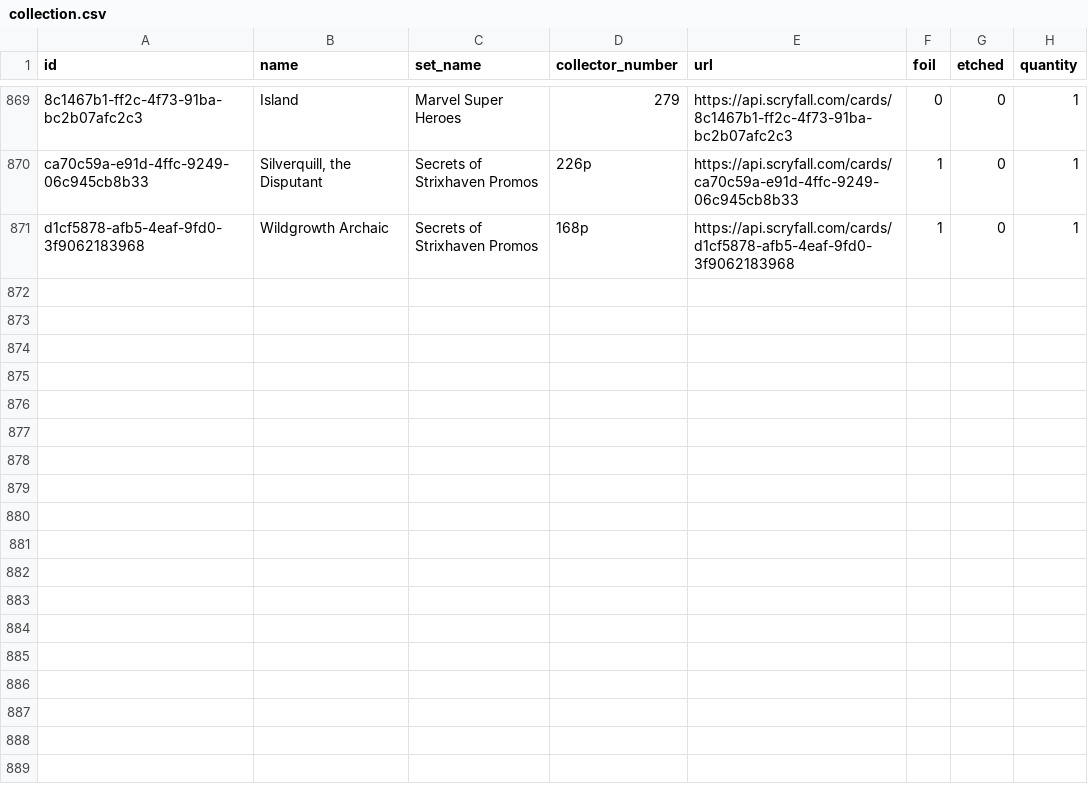
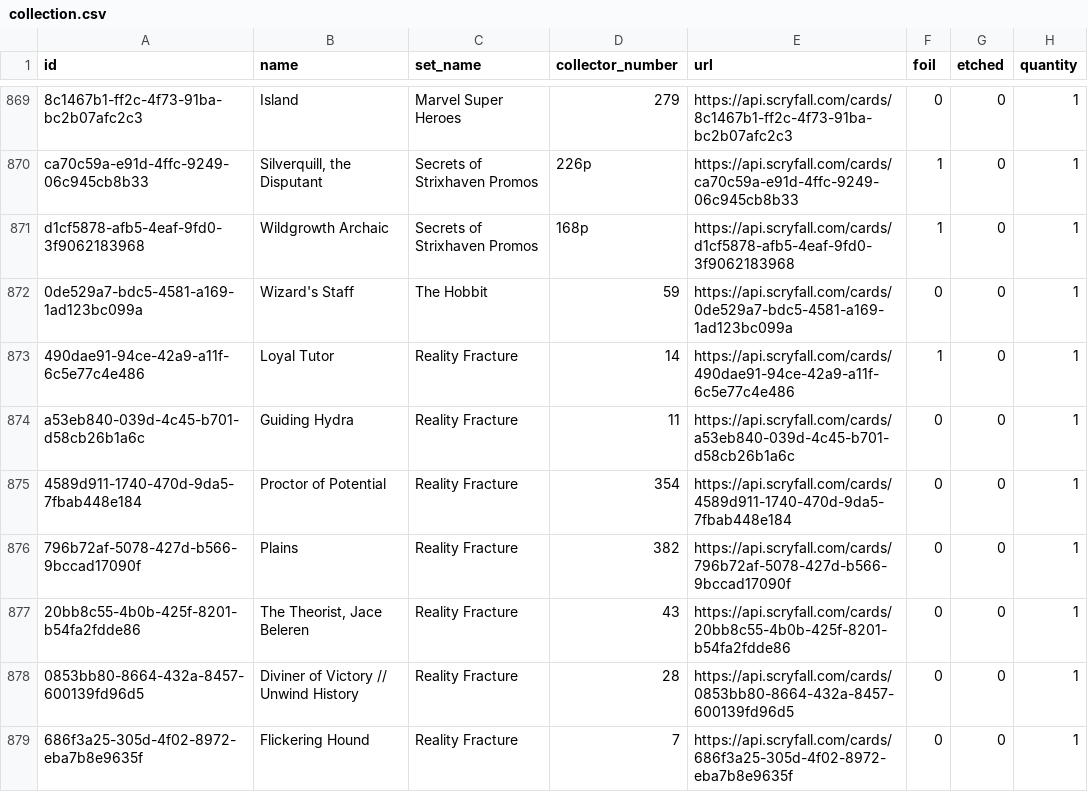
Before and after one commit to mwmosca/mtg_prices, a CSV file: data/collection.csv, drawn as a sheet; only a part is shown, gaps mark what is left out; the diff covers the shown part only.

Commit message:
+ booster tutor junk

```diff
--- a/data/collection.csv
+++ b/data/collection.csv
@@ -871 +871,9 @@ ca70c59a-e91d-4ffc-9249-06c945cb8b33,"Silverquill, the Disputant",Secrets of Str
 d1cf5878-afb5-4eaf-9fd0-3f9062183968,Wildgrowth Archaic,Secrets of Strixhaven Promos,168p,https://api.scryfall.com/cards/d1cf5878-afb5-4eaf-9fd0-3f9062183968,1,0,1
+0de529a7-bdc5-4581-a169-1ad123bc099a,Wizard's Staff,The Hobbit,59,https://api.scryfall.com/cards/0de529a7-bdc5-4581-a169-1ad123bc099a,0,0,1
+490dae91-94ce-42a9-a11f-6c5e77c4e486,Loyal Tutor,Reality Fracture,14,https://api.scryfall.com/cards/490dae91-94ce-42a9-a11f-6c5e77c4e486,1,0,1
+a53eb840-039d-4c45-b701-d58cb26b1a6c,Guiding Hydra,Reality Fracture,11,https://api.scryfall.com/cards/a53eb840-039d-4c45-b701-d58cb26b1a6c,0,0,1
+4589d911-1740-470d-9da5-7fbab448e184,Proctor of Potential,Reality Fracture,354,https://api.scryfall.com/cards/4589d911-1740-470d-9da5-7fbab448e184,0,0,1
+796b72af-5078-427d-b566-9bccad17090f,Plains,Reality Fracture,382,https://api.scryfall.com/cards/796b72af-5078-427d-b566-9bccad17090f,0,0,1
+20bb8c55-4b0b-425f-8201-b54fa2fdde86,"The Theorist, Jace Beleren",Reality Fracture,43,https://api.scryfall.com/cards/20bb8c55-4b0b-425f-8201-b54fa2fdde86,0,0,1
+0853bb80-8664-432a-8457-600139fd96d5,Diviner of Victory // Unwind History,Reality Fracture,28,https://api.scryfall.com/cards/0853bb80-8664-432a-8457-600139fd96d5,0,0,1
+686f3a25-305d-4f02-8972-eba7b8e9635f,Flickering Hound,Reality Fracture,7,https://api.scryfall.com/cards/686f3a25-305d-4f02-8972-eba7b8e9635f,0,0,1
```
Also changed, not shown: 8 added rows and 2 edited cells elsewhere in this file.
